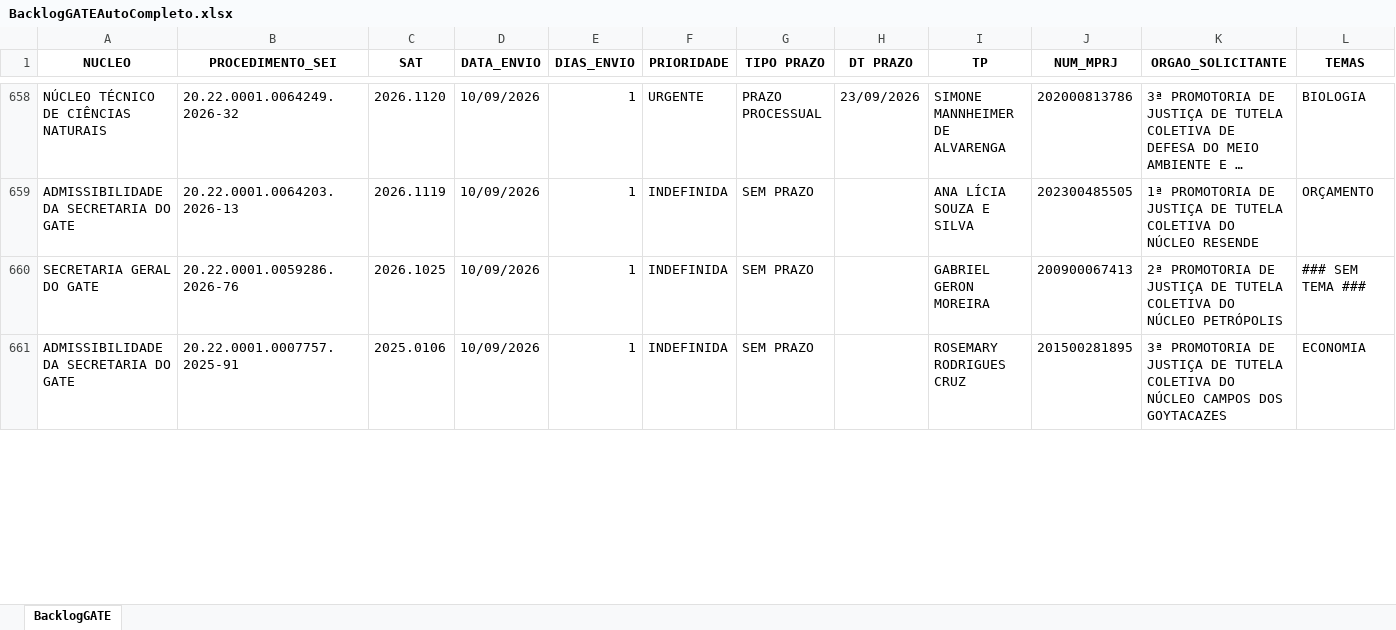
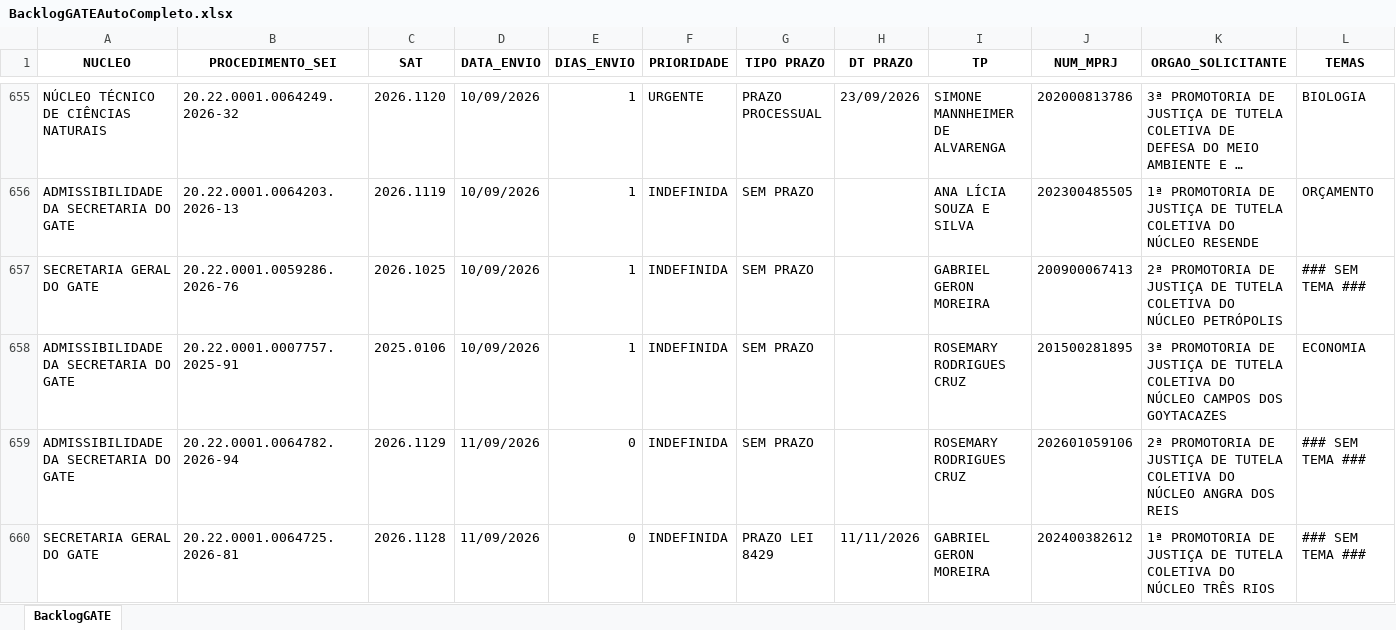
Before and after one commit to cdadosgate/backlog-GATE, an Excel workbook: BacklogGATEAutoCompleto.xlsx, sheet BacklogGATE, drawn as a sheet; only a part is shown, gaps mark what is left out; long unchanged cells end in …; values as stored, in another font and other column widths than the file's, no borders; the diff covers the shown part only; the diff names each change by its address in the sheet, - before the commit and + after, or states it on an @@ line.

```diff
--- a/BacklogGATEAutoCompleto.xlsx (sheet BacklogGATE)
+++ b/BacklogGATEAutoCompleto.xlsx (sheet BacklogGATE)
+row 659: ADMISSIBILIDADE DA SECRETARIA DO GATE | 20.22.0001.0064782.2026-94 | 2026.1129 | 11/09/2026 | 0 | INDEFINIDA | SEM PRAZO |  | ROSEMARY RODRIGUES CRUZ | 202601059106 | 2ª PROMOTORIA DE JUSTIÇA DE TUTELA COLETIVA DO NÚCLEO ANGRA DOS REIS | ### SEM TEMA ###
+row 660: SECRETARIA GERAL DO GATE | 20.22.0001.0064725.2026-81 | 2026.1128 | 11/09/2026 | 0 | INDEFINIDA | PRAZO LEI 8429 | 11/11/2026 | GABRIEL GERON MOREIRA | 202400382612 | 1ª PROMOTORIA DE JUSTIÇA DE TUTELA COLETIVA DO NÚCLEO TRÊS RIOS | ### SEM TEMA ###
```
Also changed, not shown: 3 removed rows and 17 edited cells elsewhere in this sheet, SaidaSemITGATEAutoCompleto.xlsx, 1 other file.
